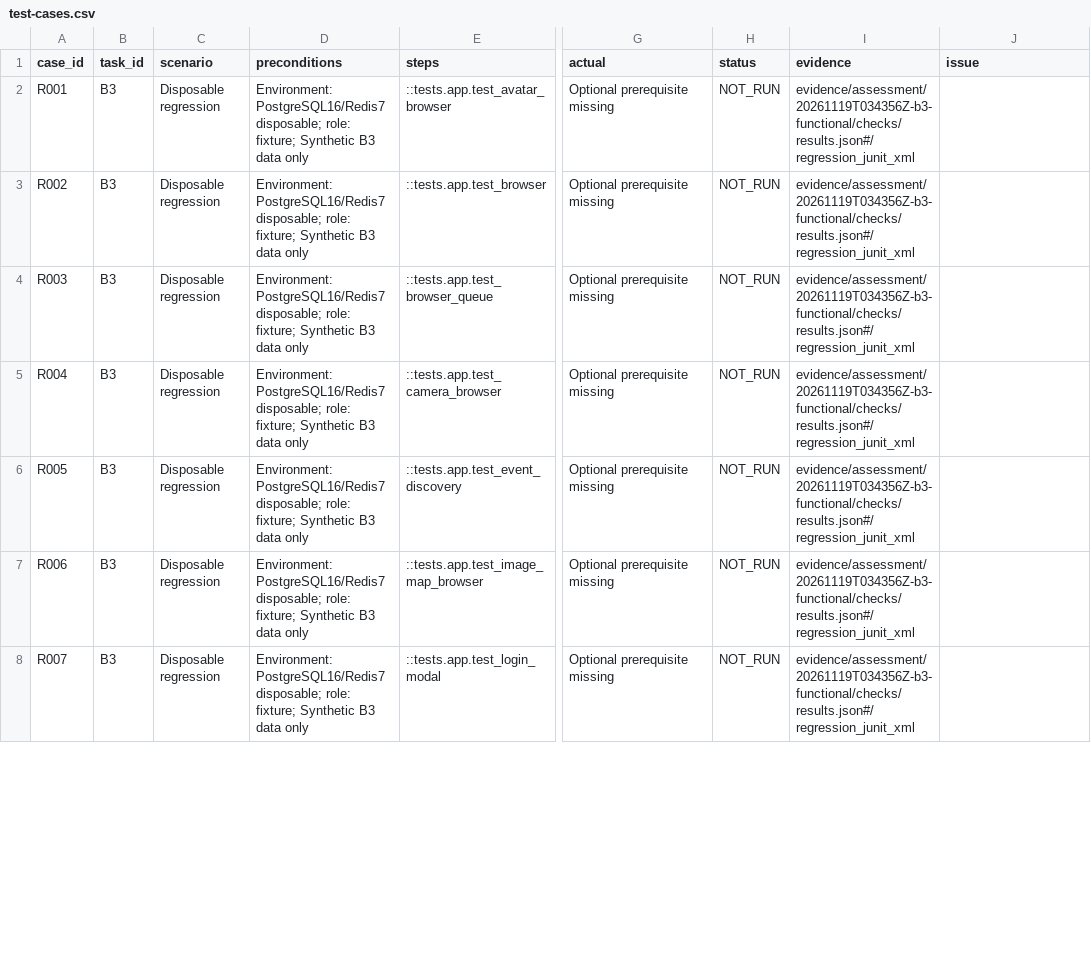
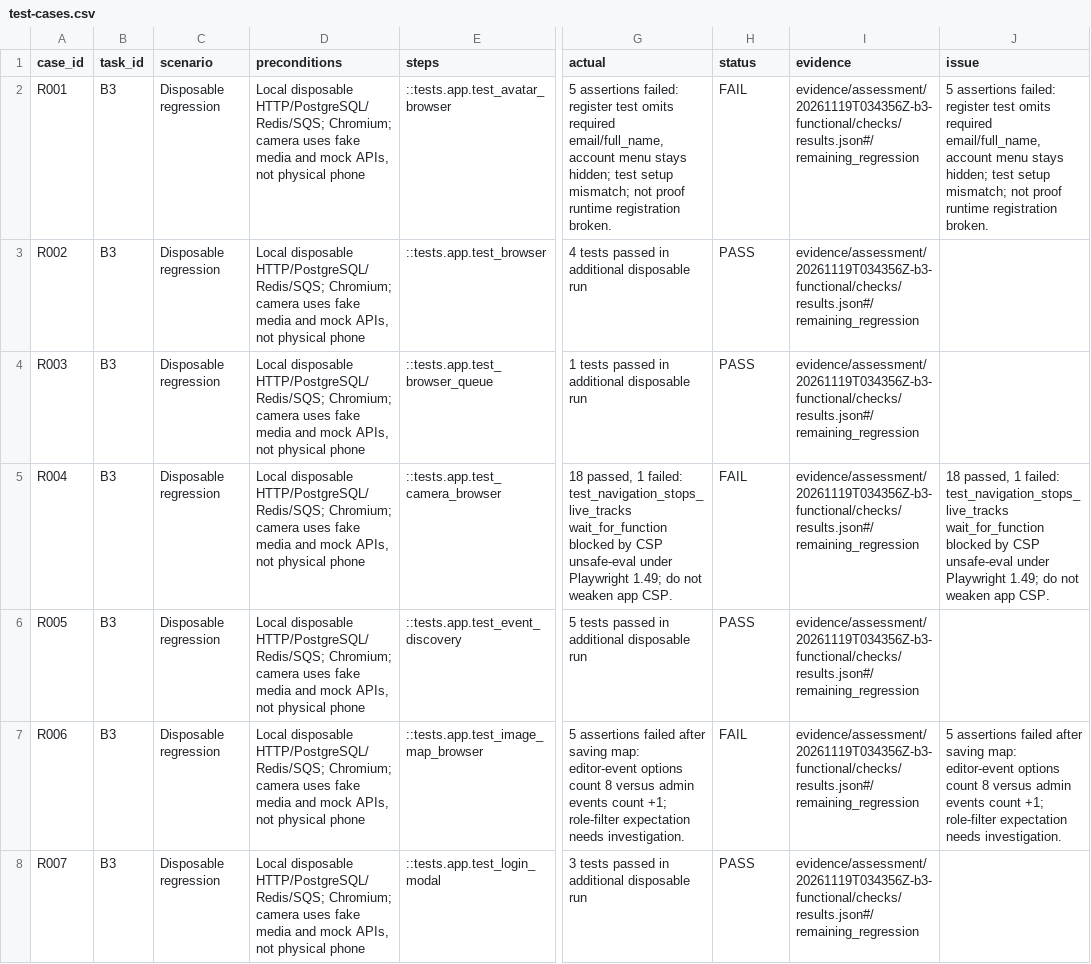
Before and after one commit to tuanngthuet/CloudCompuAssignment, a CSV file: docs/assessment/functional/test-cases.csv, drawn as a sheet; only a part is shown, gaps mark what is left out; the diff covers the shown part only; the diff names each change by its address in the sheet, - before the commit and + after, or states it on an @@ line.

Commit message:
test(assessment): record additional B3 regression outcomes

```diff
--- a/docs/assessment/functional/test-cases.csv
+++ b/docs/assessment/functional/test-cases.csv
-D2:D8 (preconditions): Environment: PostgreSQL16/Redis7 disposable; role: fixture; Synthetic B3 data only
+D2:D8 (preconditions): Local disposable HTTP/PostgreSQL/Redis/SQS; Chromium; camera uses fake media and mock APIs, not physical phone
-G2 (actual): Optional prerequisite missing
+G2 (actual): 5 assertions failed: register test omits required email/full_name, account menu stays hidden; test setup mismatch; not proof runtime registration broken.
-H2 (status): NOT_RUN
+H2 (status): FAIL
-I2:I8 (evidence): evidence/assessment/20261119T034356Z-b3-functional/checks/results.json#/regression_junit_xml
+I2:I8 (evidence): evidence/assessment/20261119T034356Z-b3-functional/checks/results.json#/remaining_regression
-J2 (issue): (empty)
+J2 (issue): 5 assertions failed: register test omits required email/full_name, account menu stays hidden; test setup mismatch; not proof runtime registration broken.
-G3 (actual): Optional prerequisite missing
+G3 (actual): 4 tests passed in additional disposable run
-H3:H4 (status): NOT_RUN
+H3:H4 (status): PASS
-G4 (actual): Optional prerequisite missing
+G4 (actual): 1 tests passed in additional disposable run
-G5 (actual): Optional prerequisite missing
+G5 (actual): 18 passed, 1 failed: test_navigation_stops_live_tracks wait_for_function blocked by CSP unsafe-eval under Playwright 1.49; do not weaken app CSP.
-H5 (status): NOT_RUN
+H5 (status): FAIL
-J5 (issue): (empty)
+J5 (issue): 18 passed, 1 failed: test_navigation_stops_live_tracks wait_for_function blocked by CSP unsafe-eval under Playwright 1.49; do not weaken app CSP.
-G6 (actual): Optional prerequisite missing
+G6 (actual): 5 tests passed in additional disposable run
-H6 (status): NOT_RUN
+H6 (status): PASS
-G7 (actual): Optional prerequisite missing
+G7 (actual): 5 assertions failed after saving map: editor-event options count 8 versus admin events count +1; role-filter expectation needs investigation.
-H7 (status): NOT_RUN
+H7 (status): FAIL
-J7 (issue): (empty)
+J7 (issue): 5 assertions failed after saving map: editor-event options count 8 versus admin events count +1; role-filter expectation needs investigation.
-G8 (actual): Optional prerequisite missing
+G8 (actual): 3 tests passed in additional disposable run
-H8 (status): NOT_RUN
+H8 (status): PASS
```
Also changed, not shown: 33 edited cells elsewhere in this file, 5 other files.
